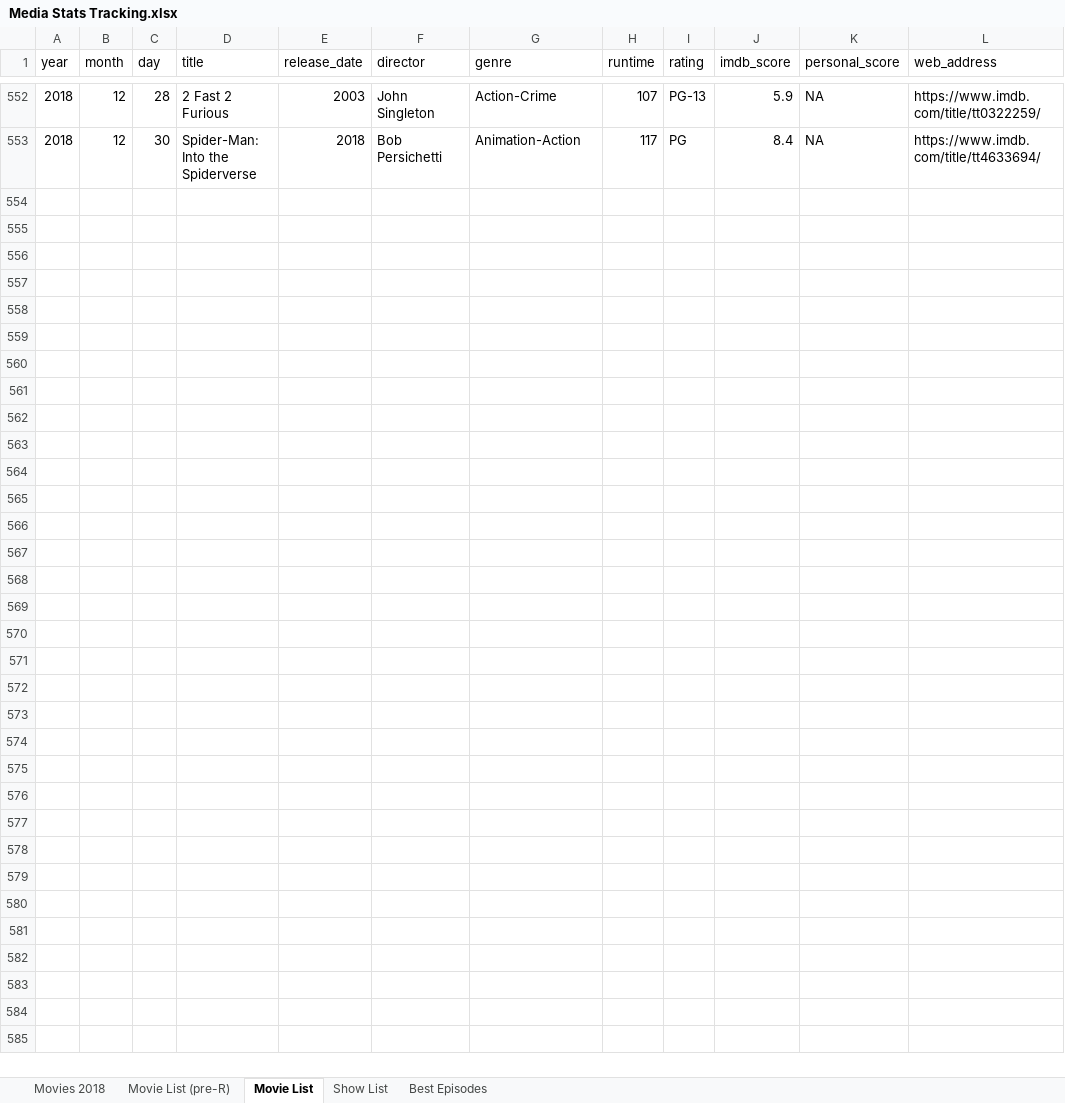
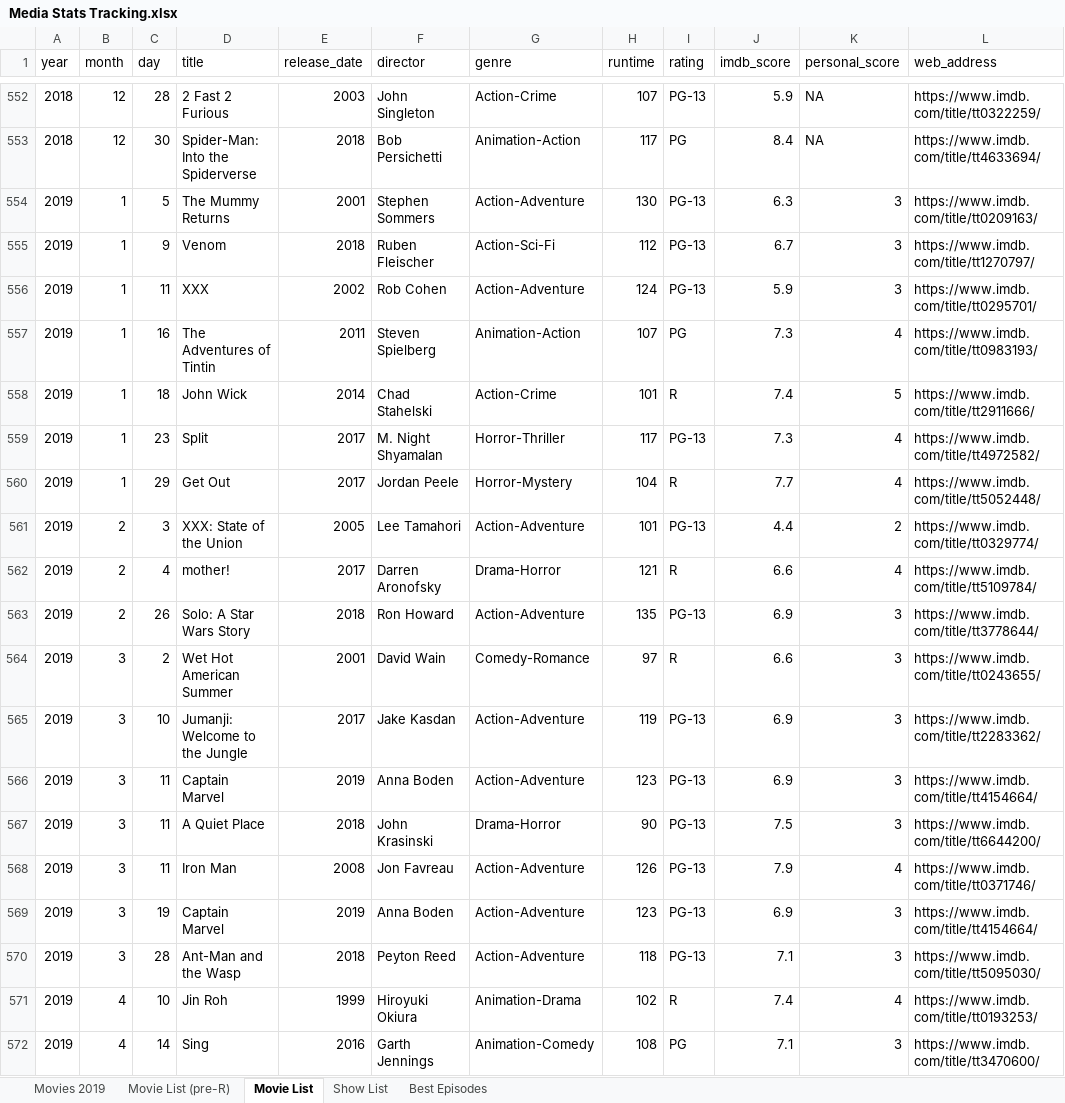
Before and after one commit to ZachZs/PersonalMovieData, an Excel workbook: MoviesApp/data/Media Stats Tracking.xlsx, sheet Movie List, drawn as a sheet; only a part is shown, gaps mark what is left out; values as stored, in another font and other column widths than the file's, no borders; table styles not drawn; the diff covers the shown part only; the diff names each change by its address in the sheet, - before the commit and + after, or states it on an @@ line.

```diff
--- a/MoviesApp/data/Media Stats Tracking.xlsx (sheet Movie List)
+++ b/MoviesApp/data/Media Stats Tracking.xlsx (sheet Movie List)
-sheet tab: Movies 2018
+sheet tab: Movies 2019
+row 554: 2019 | 1 | 5 | The Mummy Returns | 2001 | Stephen Sommers | Action-Adventure | 130 | PG-13 | 6.3 | 3 | https://www.imdb.com/title/tt0209163/
+row 555: 2019 | 1 | 9 | Venom | 2018 | Ruben Fleischer | Action-Sci-Fi | 112 | PG-13 | 6.7 | 3 | https://www.imdb.com/title/tt1270797/
+row 556: 2019 | 1 | 11 | XXX | 2002 | Rob Cohen | Action-Adventure | 124 | PG-13 | 5.9 | 3 | https://www.imdb.com/title/tt0295701/
+row 557: 2019 | 1 | 16 | The Adventures of Tintin | 2011 | Steven Spielberg | Animation-Action | 107 | PG | 7.3 | 4 | https://www.imdb.com/title/tt0983193/
+row 558: 2019 | 1 | 18 | John Wick | 2014 | Chad Stahelski | Action-Crime | 101 | R | 7.4 | 5 | https://www.imdb.com/title/tt2911666/
+row 559: 2019 | 1 | 23 | Split | 2017 | M. Night Shyamalan | Horror-Thriller | 117 | PG-13 | 7.3 | 4 | https://www.imdb.com/title/tt4972582/
+row 560: 2019 | 1 | 29 | Get Out | 2017 | Jordan Peele | Horror-Mystery | 104 | R | 7.7 | 4 | https://www.imdb.com/title/tt5052448/
+row 561: 2019 | 2 | 3 | XXX: State of the Union | 2005 | Lee Tamahori | Action-Adventure | 101 | PG-13 | 4.4 | 2 | https://www.imdb.com/title/tt0329774/
+row 562: 2019 | 2 | 4 | mother! | 2017 | Darren Aronofsky | Drama-Horror | 121 | R | 6.6 | 4 | https://www.imdb.com/title/tt5109784/
+row 563: 2019 | 2 | 26 | Solo: A Star Wars Story | 2018 | Ron Howard | Action-Adventure | 135 | PG-13 | 6.9 | 3 | https://www.imdb.com/title/tt3778644/
+row 564: 2019 | 3 | 2 | Wet Hot American Summer | 2001 | David Wain | Comedy-Romance | 97 | R | 6.6 | 3 | https://www.imdb.com/title/tt0243655/
+row 565: 2019 | 3 | 10 | Jumanji: Welcome to the Jungle | 2017 | Jake Kasdan | Action-Adventure | 119 | PG-13 | 6.9 | 3 | https://www.imdb.com/title/tt2283362/
+row 566: 2019 | 3 | 11 | Captain Marvel | 2019 | Anna Boden | Action-Adventure | 123 | PG-13 | 6.9 | 3 | https://www.imdb.com/title/tt4154664/
+row 567: 2019 | 3 | 11 | A Quiet Place | 2018 | John Krasinski | Drama-Horror | 90 | PG-13 | 7.5 | 3 | https://www.imdb.com/title/tt6644200/
+row 568: 2019 | 3 | 11 | Iron Man | 2008 | Jon Favreau | Action-Adventure | 126 | PG-13 | 7.9 | 4 | https://www.imdb.com/title/tt0371746/
+row 569: 2019 | 3 | 19 | Captain Marvel | 2019 | Anna Boden | Action-Adventure | 123 | PG-13 | 6.9 | 3 | https://www.imdb.com/title/tt4154664/
+row 570: 2019 | 3 | 28 | Ant-Man and the Wasp | 2018 | Peyton Reed | Action-Adventure | 118 | PG-13 | 7.1 | 3 | https://www.imdb.com/title/tt5095030/
+row 571: 2019 | 4 | 10 | Jin Roh | 1999 | Hiroyuki Okiura | Animation-Drama | 102 | R | 7.4 | 4 | https://www.imdb.com/title/tt0193253/
+row 572: 2019 | 4 | 14 | Sing | 2016 | Garth Jennings | Animation-Comedy | 108 | PG | 7.1 | 3 | https://www.imdb.com/title/tt3470600/
```
Also changed, not shown: 27 added rows elsewhere in this sheet, sheet Movie List (pre-R), sheet Show List, sheet Best Episodes, 3 other files.
